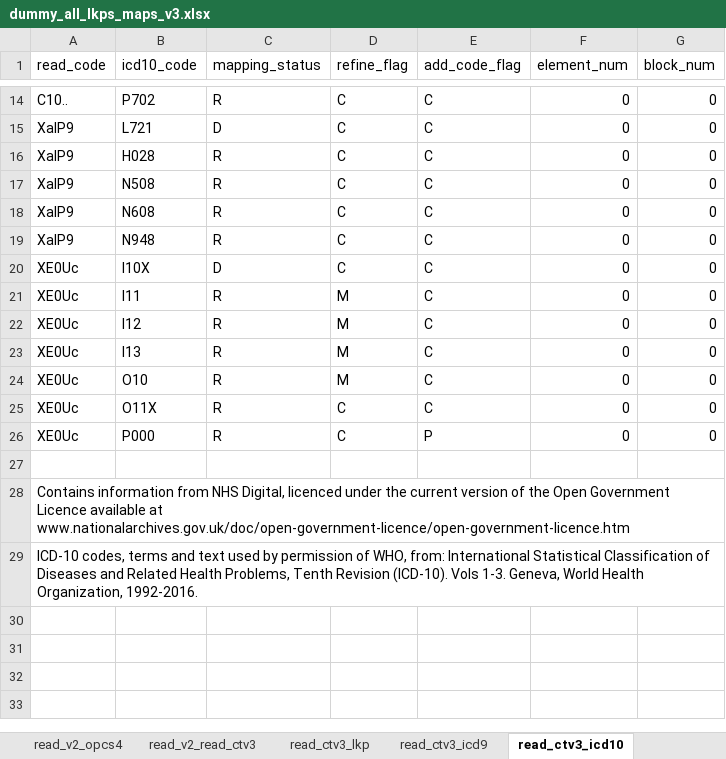
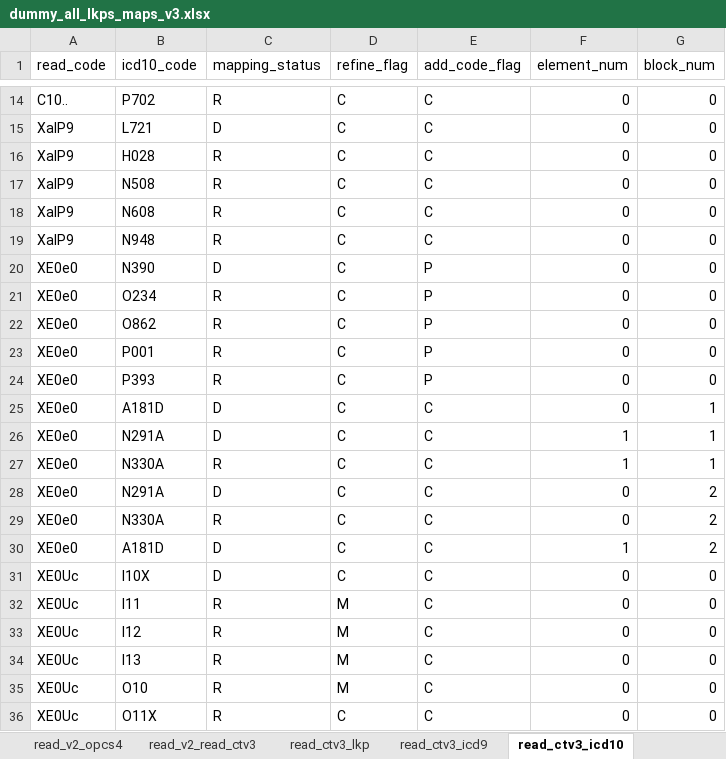
Before and after one commit to rmgpanw/codemapper, an Excel workbook: inst/extdata/dummy_all_lkps_maps_v3.xlsx, sheet read_ctv3_icd10, drawn as a sheet; only a part is shown, gaps mark what is left out; the shorter side is filled out with more unchanged rows; values as stored, in another font and other column widths than the file's, no borders; the diff names each change by its address in the sheet, - before the commit and + after, or states it on an @@ line.

Commit message:
update default_col_filters() for read3-to-icd10 map; now only include value '0' in element_num and block_num cols by default

```diff
--- a/inst/extdata/dummy_all_lkps_maps_v3.xlsx (sheet read_ctv3_icd10)
+++ b/inst/extdata/dummy_all_lkps_maps_v3.xlsx (sheet read_ctv3_icd10)
+row 20: XE0e0 | N390 | D | C | P | 0 | 0
+row 21: XE0e0 | O234 | R | C | P | 0 | 0
+row 22: XE0e0 | O862 | R | C | P | 0 | 0
+row 23: XE0e0 | P001 | R | C | P | 0 | 0
+row 24: XE0e0 | P393 | R | C | P | 0 | 0
+row 25: XE0e0 | A181D | D | C | C | 0 | 1
+row 26: XE0e0 | N291A | D | C | C | 1 | 1
+row 27: XE0e0 | N330A | R | C | C | 1 | 1
+row 28: XE0e0 | N291A | D | C | C | 0 | 2
+row 29: XE0e0 | N330A | R | C | C | 0 | 2
+row 30: XE0e0 | A181D | D | C | C | 1 | 2
```
Also changed, not shown: sheet icd10_lkp, 2 other files.
